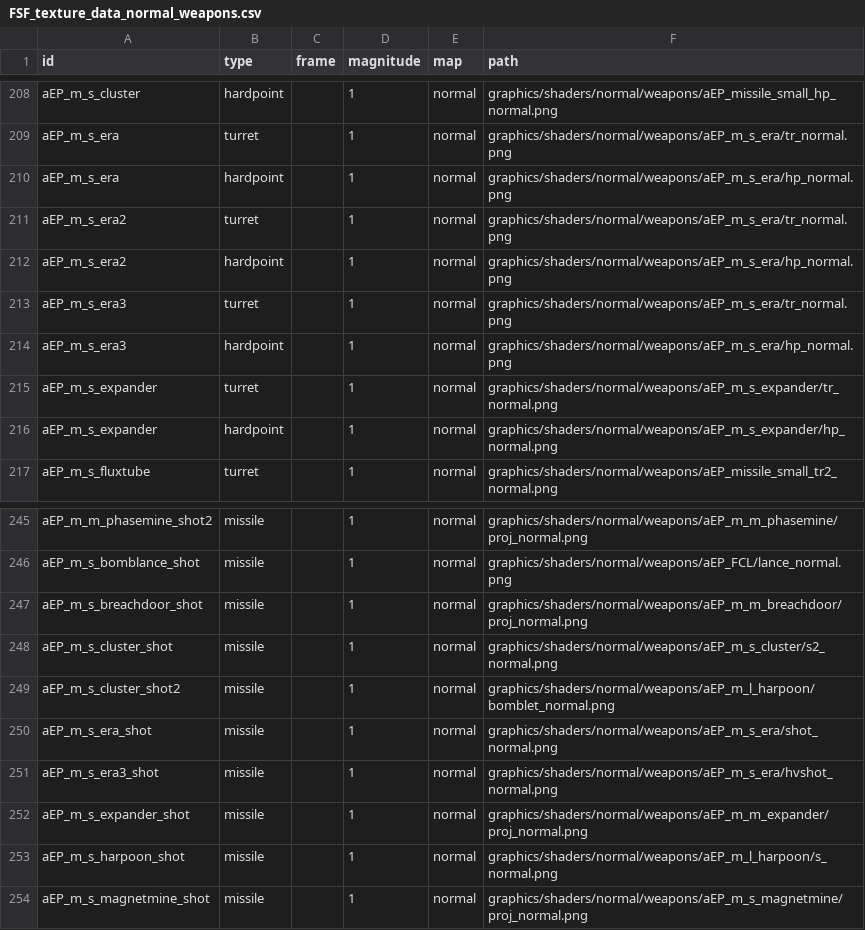
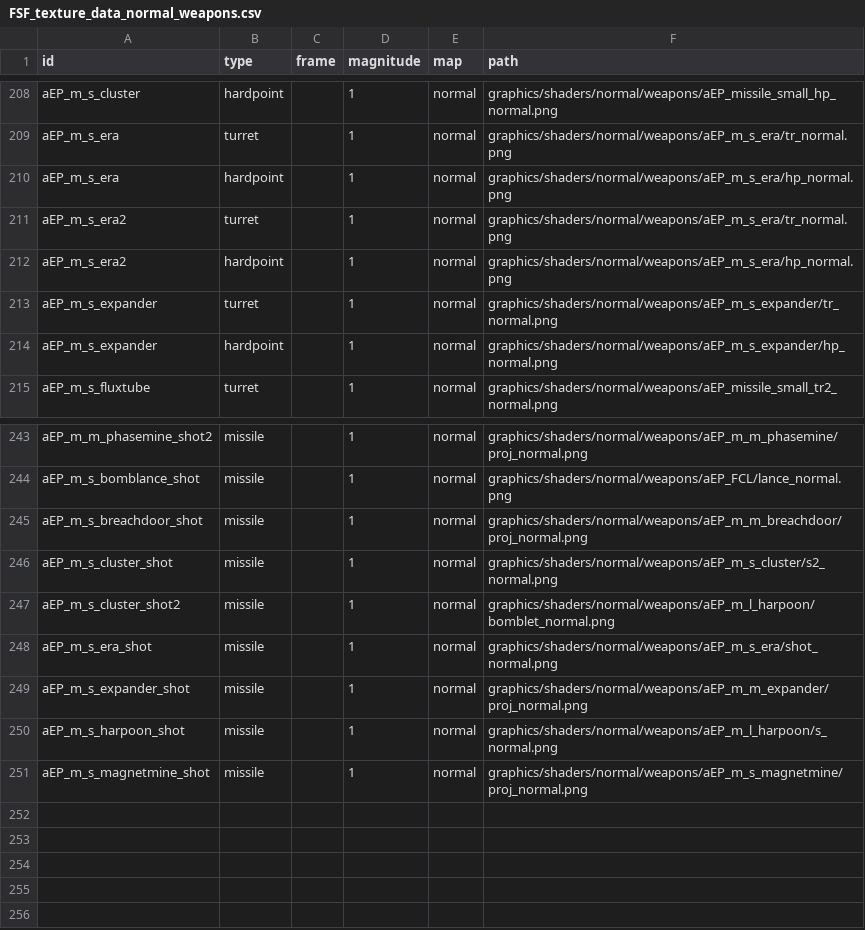
Before and after one commit to a111164i/FSF_MilitaryCompany, a CSV file: data/config/lights/FSF_texture_data_normal_weapons.csv, drawn as a sheet; only a part is shown, gaps mark what is left out.

```diff
--- a/data/config/lights/FSF_texture_data_normal_weapons.csv
+++ b/data/config/lights/FSF_texture_data_normal_weapons.csv
@@ -212,4 +212,2 @@ aEP_m_s_era2,turret,,1,normal,graphics/shaders/normal/weapons/aEP_m_s_era/tr_nor
 aEP_m_s_era2,hardpoint,,1,normal,graphics/shaders/normal/weapons/aEP_m_s_era/hp_normal.png
-aEP_m_s_era3,turret,,1,normal,graphics/shaders/normal/weapons/aEP_m_s_era/tr_normal.png
-aEP_m_s_era3,hardpoint,,1,normal,graphics/shaders/normal/weapons/aEP_m_s_era/hp_normal.png
 aEP_m_s_expander,turret,,1,normal,graphics/shaders/normal/weapons/aEP_m_s_expander/tr_normal.png
@@ -250,3 +248,2 @@ aEP_m_s_cluster_shot2,missile,,1,normal,graphics/shaders/normal/weapons/aEP_m_l_
 aEP_m_s_era_shot,missile,,1,normal,graphics/shaders/normal/weapons/aEP_m_s_era/shot_normal.png
-aEP_m_s_era3_shot,missile,,1,normal,graphics/shaders/normal/weapons/aEP_m_s_era/hvshot_normal.png
 aEP_m_s_expander_shot,missile,,1,normal,graphics/shaders/normal/weapons/aEP_m_m_expander/proj_normal.png
```
Also changed, not shown: data/config/lights/FSF_texture_data_surface_weapons.csv, data/hullmods/hull_mods.csv, 27 other files.
